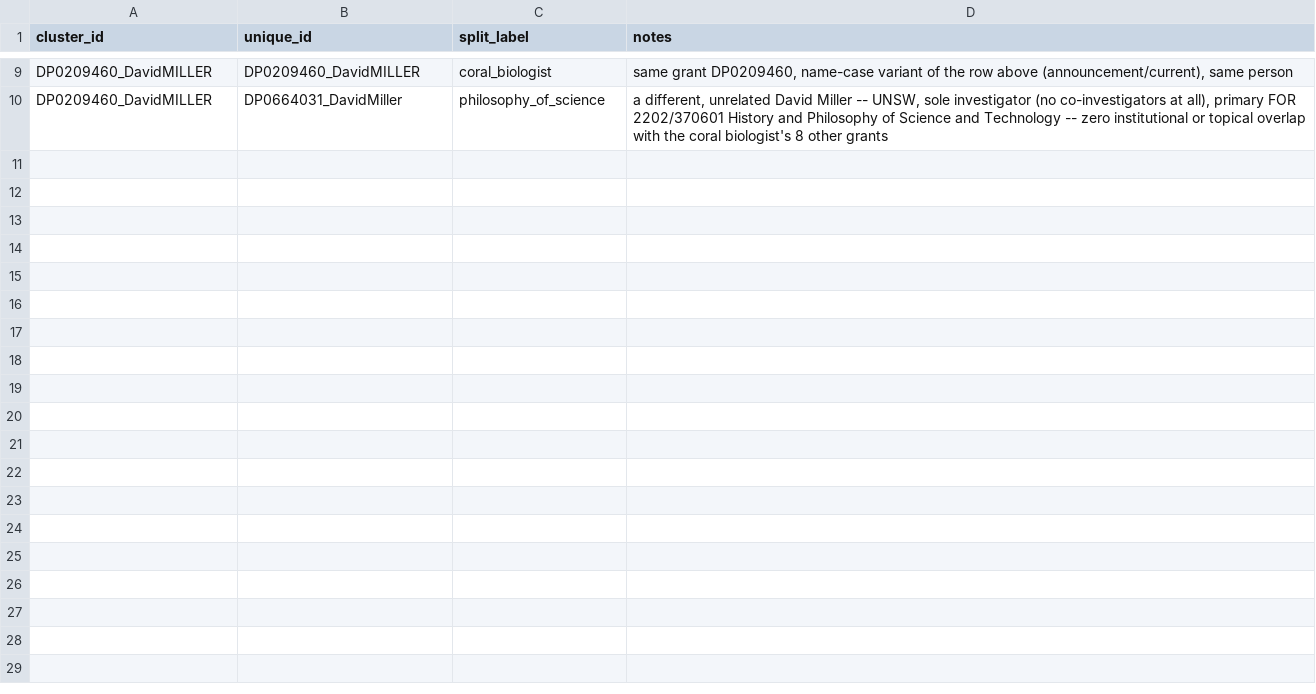
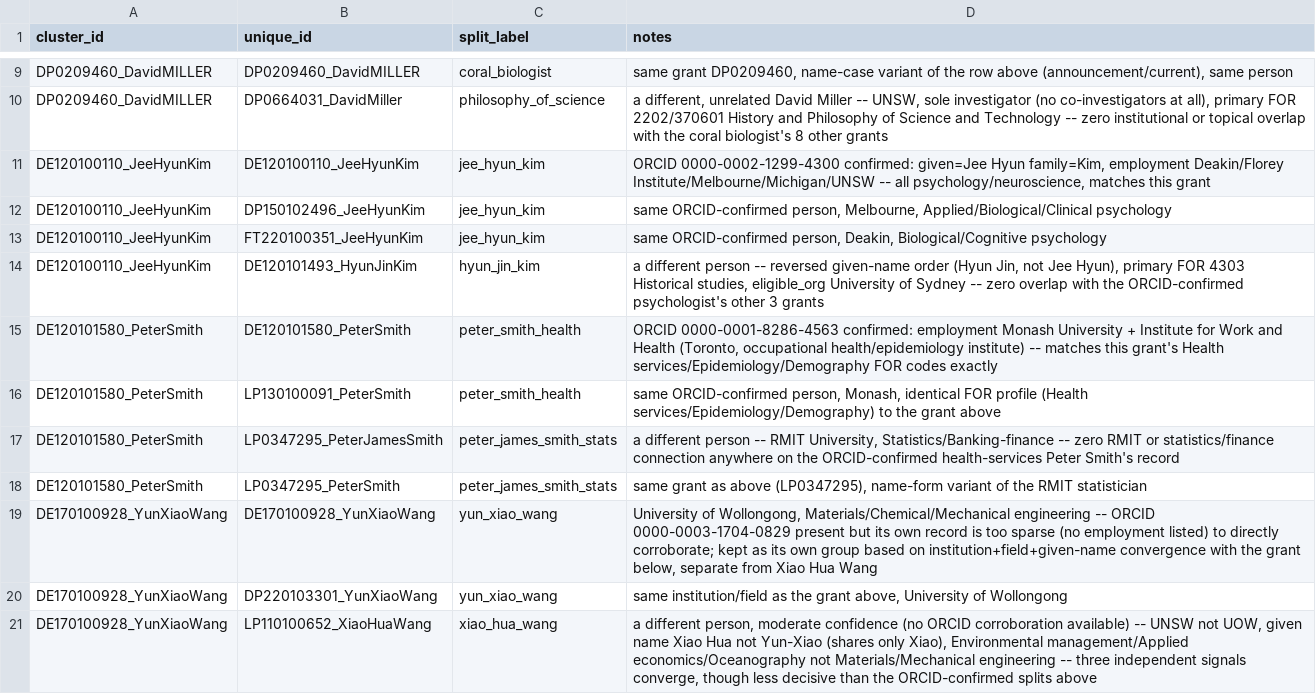
Before and after one commit to LarryCram/arc_grants, a CSV file: data_persisted/manual_splits_by_grant.csv, drawn as a sheet; only a part is shown, gaps mark what is left out; the diff names each change by its address in the sheet, - before the commit and + after, or states it on an @@ line.

```diff
--- a/data_persisted/manual_splits_by_grant.csv
+++ b/data_persisted/manual_splits_by_grant.csv
+row 11: DE120100110_JeeHyunKim | DE120100110_JeeHyunKim | jee_hyun_kim | ORCID 0000-0002-1299-4300 confirmed: given=Jee Hyun family=Kim, employment Deakin/Florey Institute/Melbourne/Michigan/UNSW -- all psychology/neuroscience, matches this grant
+row 12: DE120100110_JeeHyunKim | DP150102496_JeeHyunKim | jee_hyun_kim | same ORCID-confirmed person, Melbourne, Applied/Biological/Clinical psychology
+row 13: DE120100110_JeeHyunKim | FT220100351_JeeHyunKim | jee_hyun_kim | same ORCID-confirmed person, Deakin, Biological/Cognitive psychology
+row 14: DE120100110_JeeHyunKim | DE120101493_HyunJinKim | hyun_jin_kim | a different person -- reversed given-name order (Hyun Jin, not Jee Hyun), primary FOR 4303 Historical studies, eligible_org University of Sydney -- zero overlap with the ORCID-confirmed psychologist's other 3 grants
+row 15: DE120101580_PeterSmith | DE120101580_PeterSmith | peter_smith_health | ORCID 0000-0001-8286-4563 confirmed: employment Monash University + Institute for Work and Health (Toronto, occupational health/epidemiology institute) -- matches this grant's Health services/Epidemiology/Demography FOR codes exactly
+row 16: DE120101580_PeterSmith | LP130100091_PeterSmith | peter_smith_health | same ORCID-confirmed person, Monash, identical FOR profile (Health services/Epidemiology/Demography) to the grant above
+row 17: DE120101580_PeterSmith | LP0347295_PeterJamesSmith | peter_james_smith_stats | a different person -- RMIT University, Statistics/Banking-finance -- zero RMIT or statistics/finance connection anywhere on the ORCID-confirmed health-services Peter Smith's record
+row 18: DE120101580_PeterSmith | LP0347295_PeterSmith | peter_james_smith_stats | same grant as above (LP0347295), name-form variant of the RMIT statistician
+row 19: DE170100928_YunXiaoWang | DE170100928_YunXiaoWang | yun_xiao_wang | University of Wollongong, Materials/Chemical/Mechanical engineering -- ORCID 0000-0003-1704-0829 present but its own record is too sparse (no employment listed) to directly corroborate; kept as its own group based on institution+field+given-name convergence with the grant below, separate from Xiao Hua Wang
+row 20: DE170100928_YunXiaoWang | DP220103301_YunXiaoWang | yun_xiao_wang | same institution/field as the grant above, University of Wollongong
+row 21: DE170100928_YunXiaoWang | LP110100652_XiaoHuaWang | xiao_hua_wang | a different person, moderate confidence (no ORCID corroboration available) -- UNSW not UOW, given name Xiao Hua not Yun-Xiao (shares only Xiao), Environmental management/Applied economics/Oceanography not Materials/Mechanical engineering -- three independent signals converge, though less decisive than the ORCID-confirmed splits above
```
Also changed, not shown: 9 other files.
